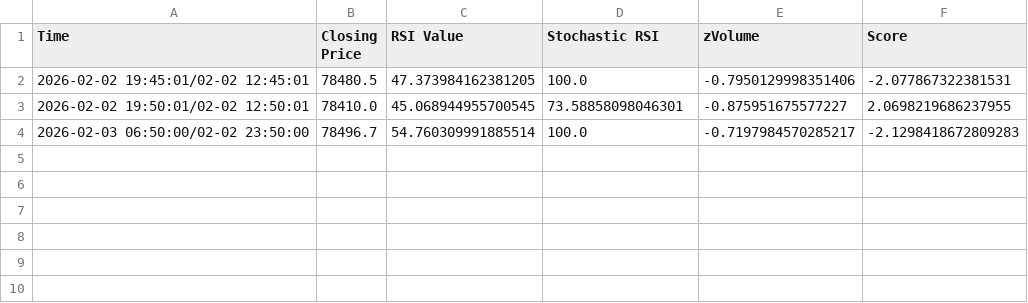
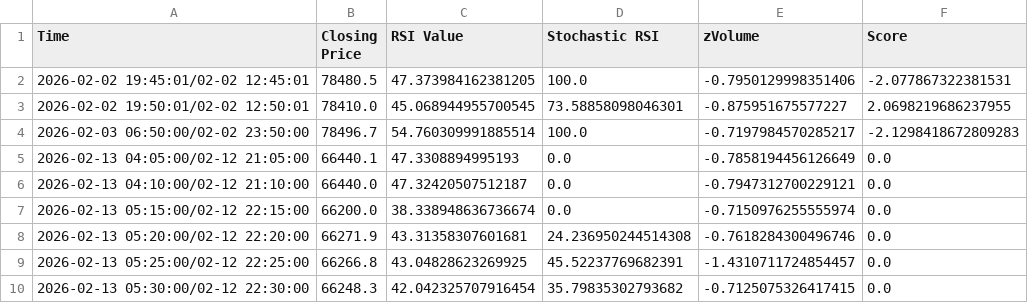
Before and after one commit to Bobwillrule/AI-Trader, a CSV file: data/dataLogs/data_log.csv, drawn as a sheet.

```diff
--- a/data/dataLogs/data_log.csv
+++ b/data/dataLogs/data_log.csv
@@ -4 +4,7 @@ Time,Closing Price,RSI Value,Stochastic RSI,zVolume,Score
 2026-02-03 06:50:00/02-02 23:50:00,78496.7,54.760309991885514,100.0,-0.7197984570285217,-2.1298418672809283
+2026-02-13 04:05:00/02-12 21:05:00,66440.1,47.3308894995193,0.0,-0.7858194456126649,0.0
+2026-02-13 04:10:00/02-12 21:10:00,66440.0,47.32420507512187,0.0,-0.7947312700229121,0.0
+2026-02-13 05:15:00/02-12 22:15:00,66200.0,38.338948636736674,0.0,-0.7150976255555974,0.0
+2026-02-13 05:20:00/02-12 22:20:00,66271.9,43.31358307601681,24.236950244514308,-0.7618284300496746,0.0
+2026-02-13 05:25:00/02-12 22:25:00,66266.8,43.04828623269925,45.52237769682391,-1.4310711724854457,0.0
+2026-02-13 05:30:00/02-12 22:30:00,66248.3,42.042325707916454,35.79835302793682,-0.7125075326417415,0.0
```
Also changed, not shown: 11 other files.
